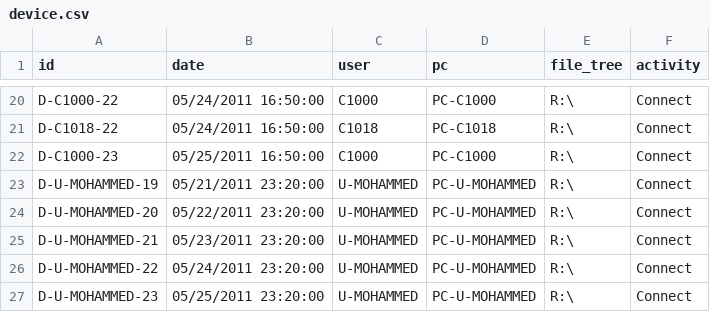
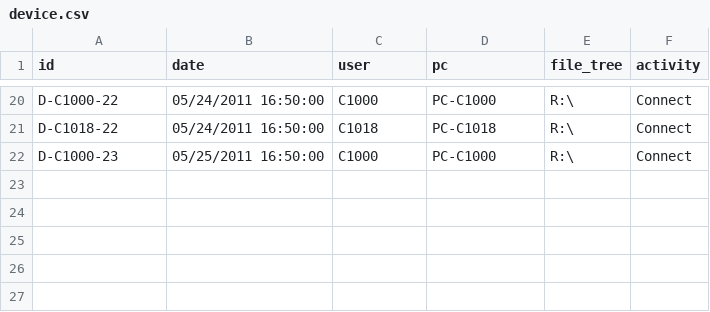
Before and after one commit to shammazhere/mit_selection, a CSV file: backend/data/sample_cert/device.csv, drawn as a sheet; only a part is shown, gaps mark what is left out; the diff names each change by its address in the sheet, - before the commit and + after, or states it on an @@ line.

```diff
--- a/backend/data/sample_cert/device.csv
+++ b/backend/data/sample_cert/device.csv
-row 23: D-U-MOHAMMED-19 | 05/21/2011 23:20:00 | U-MOHAMMED | PC-U-MOHAMMED | R:\ | Connect
-row 24: D-U-MOHAMMED-20 | 05/22/2011 23:20:00 | U-MOHAMMED | PC-U-MOHAMMED | R:\ | Connect
-row 25: D-U-MOHAMMED-21 | 05/23/2011 23:20:00 | U-MOHAMMED | PC-U-MOHAMMED | R:\ | Connect
-row 26: D-U-MOHAMMED-22 | 05/24/2011 23:20:00 | U-MOHAMMED | PC-U-MOHAMMED | R:\ | Connect
-row 27: D-U-MOHAMMED-23 | 05/25/2011 23:20:00 | U-MOHAMMED | PC-U-MOHAMMED | R:\ | Connect
```
Also changed, not shown: backend/data/sample_cert/email.csv, backend/data/sample_cert/file.csv, 6 other files.
